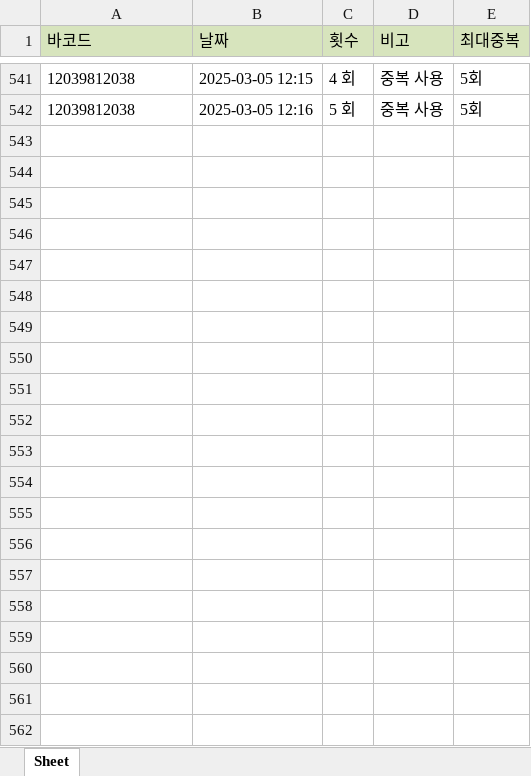
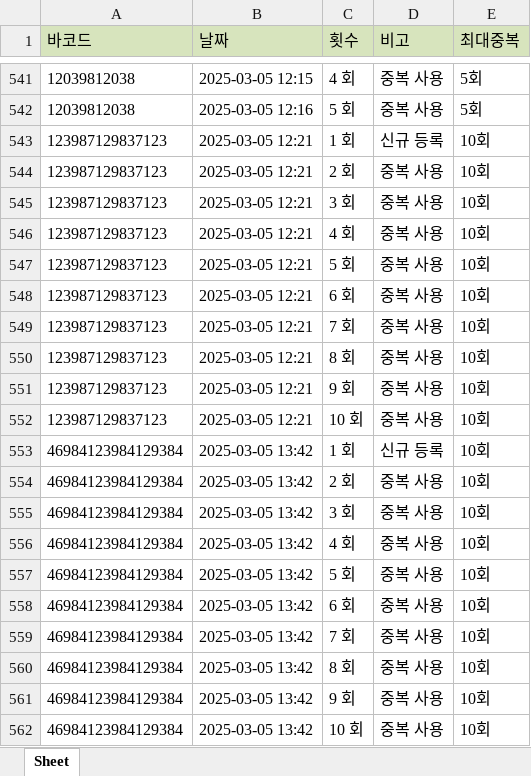
Before and after one commit to anyanswer1125/Serial_Stadion, an Excel workbook: data.xlsm, sheet Sheet, drawn as a sheet; only a part is shown, gaps mark what is left out; values as stored, in another font and other column widths than the file's, no borders; the diff names each change by its address in the sheet, - before the commit and + after, or states it on an @@ line.

```diff
--- a/data.xlsm (sheet Sheet)
+++ b/data.xlsm (sheet Sheet)
+row 543: 123987129837123 | 2025-03-05 12:21 | 1 회 | 신규 등록 | 10회
+row 544: 123987129837123 | 2025-03-05 12:21 | 2 회 | 중복 사용 | 10회
+row 545: 123987129837123 | 2025-03-05 12:21 | 3 회 | 중복 사용 | 10회
+row 546: 123987129837123 | 2025-03-05 12:21 | 4 회 | 중복 사용 | 10회
+row 547: 123987129837123 | 2025-03-05 12:21 | 5 회 | 중복 사용 | 10회
+row 548: 123987129837123 | 2025-03-05 12:21 | 6 회 | 중복 사용 | 10회
+row 549: 123987129837123 | 2025-03-05 12:21 | 7 회 | 중복 사용 | 10회
+row 550: 123987129837123 | 2025-03-05 12:21 | 8 회 | 중복 사용 | 10회
+row 551: 123987129837123 | 2025-03-05 12:21 | 9 회 | 중복 사용 | 10회
+row 552: 123987129837123 | 2025-03-05 12:21 | 10 회 | 중복 사용 | 10회
+row 553: 46984123984129384 | 2025-03-05 13:42 | 1 회 | 신규 등록 | 10회
+row 554: 46984123984129384 | 2025-03-05 13:42 | 2 회 | 중복 사용 | 10회
+row 555: 46984123984129384 | 2025-03-05 13:42 | 3 회 | 중복 사용 | 10회
+row 556: 46984123984129384 | 2025-03-05 13:42 | 4 회 | 중복 사용 | 10회
+row 557: 46984123984129384 | 2025-03-05 13:42 | 5 회 | 중복 사용 | 10회
+row 558: 46984123984129384 | 2025-03-05 13:42 | 6 회 | 중복 사용 | 10회
+row 559: 46984123984129384 | 2025-03-05 13:42 | 7 회 | 중복 사용 | 10회
+row 560: 46984123984129384 | 2025-03-05 13:42 | 8 회 | 중복 사용 | 10회
+row 561: 46984123984129384 | 2025-03-05 13:42 | 9 회 | 중복 사용 | 10회
+row 562: 46984123984129384 | 2025-03-05 13:42 | 10 회 | 중복 사용 | 10회
```
Also changed, not shown: 3 other files.
